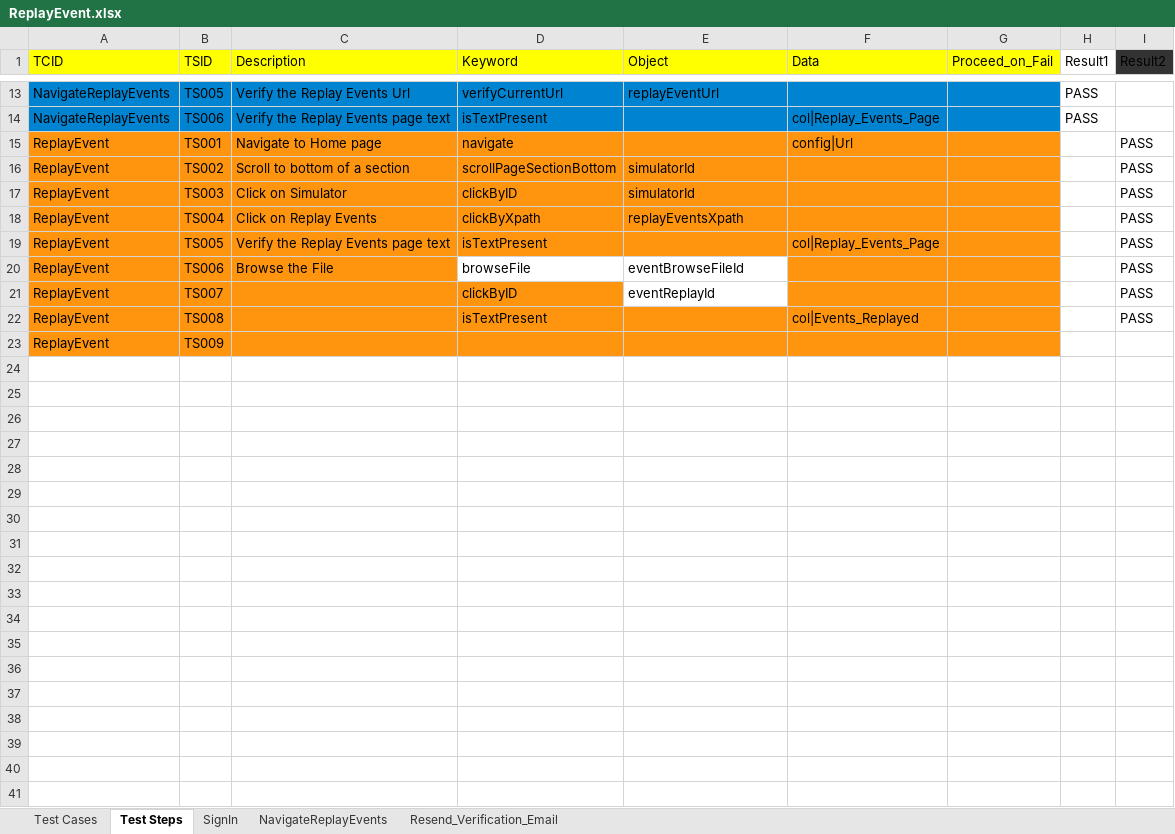
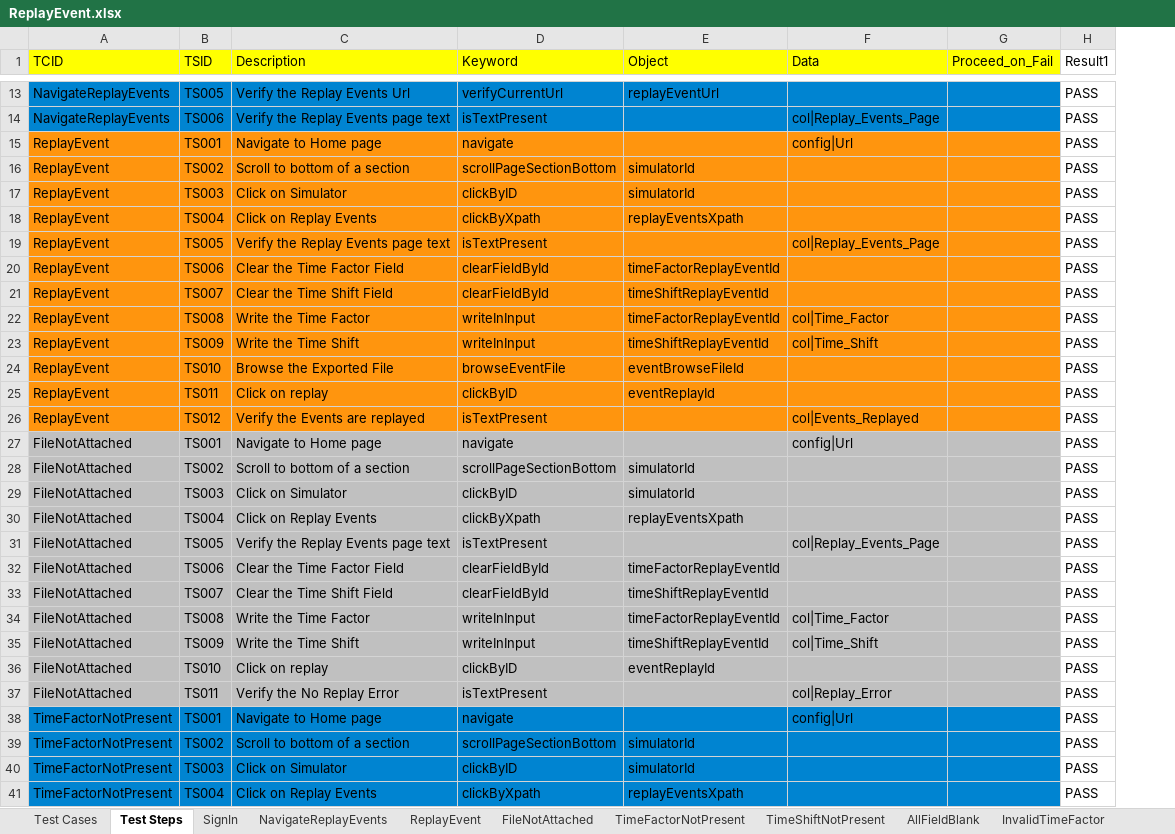
Before and after one commit to vanditj-optimus/MyMojioWebsite, an Excel workbook: MyMojioWebsite/src/com/mojio/xls/ReplayEvent.xlsx, sheet Test Steps, drawn as a sheet; only a part is shown, gaps mark what is left out; values as stored, in another font and other column widths than the file's, no borders; removed rows and columns are numbered as before the commit, all else as after; the diff covers the shown part only; the diff names each change by its address in the sheet, - before the commit and + after, or states it on an @@ line.

```diff
--- a/MyMojioWebsite/src/com/mojio/xls/ReplayEvent.xlsx (sheet Test Steps)
+++ b/MyMojioWebsite/src/com/mojio/xls/ReplayEvent.xlsx (sheet Test Steps)
-sheet tab: Resend_Verification_Email
+sheet tab: ReplayEvent
+sheet tab: FileNotAttached
+sheet tab: TimeFactorNotPresent
+sheet tab: TimeShiftNotPresent
+sheet tab: AllFieldBlank
+sheet tab: InvalidTimeFactor
-column I (Result2), rows 15-22: all PASS
-H15:H19 (Result1): (empty)
+H15:H19 (Result1): PASS
+row 20: ReplayEvent | TS006 | Clear the Time Factor Field | clearFieldById | timeFactorReplayEventId |  |  | PASS
+row 21: ReplayEvent | TS007 | Clear the Time Shift Field | clearFieldById | timeShiftReplayEventId |  |  | PASS
+row 22: ReplayEvent | TS008 | Write the Time Factor | writeInInput | timeFactorReplayEventId | col|Time_Factor |  | PASS
+row 23: ReplayEvent | TS009 | Write the Time Shift | writeInInput | timeShiftReplayEventId | col|Time_Shift |  | PASS
-B24 (TSID): TS006
+B24 (TSID): TS010
-C24 (Description): Browse the File
+C24 (Description): Browse the Exported File
-D24 (Keyword): browseFile
+D24 (Keyword): browseEventFile
-D24:E24 fill: none
+D24:E24 fill: #FF950E
-H24:H26 (Result1): (empty)
+H24:H26 (Result1): PASS
-B25 (TSID): TS007
+B25 (TSID): TS011
-C25 (Description): (empty)
+C25 (Description): Click on replay
-E25 fill: none
+E25 fill: #FF950E
-B26 (TSID): TS008
+B26 (TSID): TS012
-C26 (Description): (empty)
+C26 (Description): Verify the Events are replayed
-row 23: ReplayEvent | TS009
+row 27: FileNotAttached | TS001 | Navigate to Home page | navigate |  | config|Url |  | PASS
+row 28: FileNotAttached | TS002 | Scroll to bottom of a section | scrollPageSectionBottom | simulatorId |  |  | PASS
+row 29: FileNotAttached | TS003 | Click on Simulator | clickByID | simulatorId |  |  | PASS
+row 30: FileNotAttached | TS004 | Click on Replay Events | clickByXpath | replayEventsXpath |  |  | PASS
+row 31: FileNotAttached | TS005 | Verify the Replay Events page text | isTextPresent |  | col|Replay_Events_Page |  | PASS
+row 32: FileNotAttached | TS006 | Clear the Time Factor Field | clearFieldById | timeFactorReplayEventId |  |  | PASS
+row 33: FileNotAttached | TS007 | Clear the Time Shift Field | clearFieldById | timeShiftReplayEventId |  |  | PASS
+row 34: FileNotAttached | TS008 | Write the Time Factor | writeInInput | timeFactorReplayEventId | col|Time_Factor |  | PASS
+row 35: FileNotAttached | TS009 | Write the Time Shift | writeInInput | timeShiftReplayEventId | col|Time_Shift |  | PASS
+row 36: FileNotAttached | TS010 | Click on replay | clickByID | eventReplayId |  |  | PASS
+row 37: FileNotAttached | TS011 | Verify the No Replay Error | isTextPresent |  | col|Replay_Error |  | PASS
+row 38: TimeFactorNotPresent | TS001 | Navigate to Home page | navigate |  | config|Url |  | PASS
+row 39: TimeFactorNotPresent | TS002 | Scroll to bottom of a section | scrollPageSectionBottom | simulatorId |  |  | PASS
+row 40: TimeFactorNotPresent | TS003 | Click on Simulator | clickByID | simulatorId |  |  | PASS
+row 41: TimeFactorNotPresent | TS004 | Click on Replay Events | clickByXpath | replayEventsXpath |  |  | PASS
```
Also changed, not shown: 64 added rows elsewhere in this sheet, sheet Test Cases, sheet ReplayEvent, other sheet tabs, MyMojioWebsite/bin/com/mojio/xls/Suite.xlsx, MyMojioWebsite/src/com/mojio/xls/Suite.xlsx, 14 other files.
